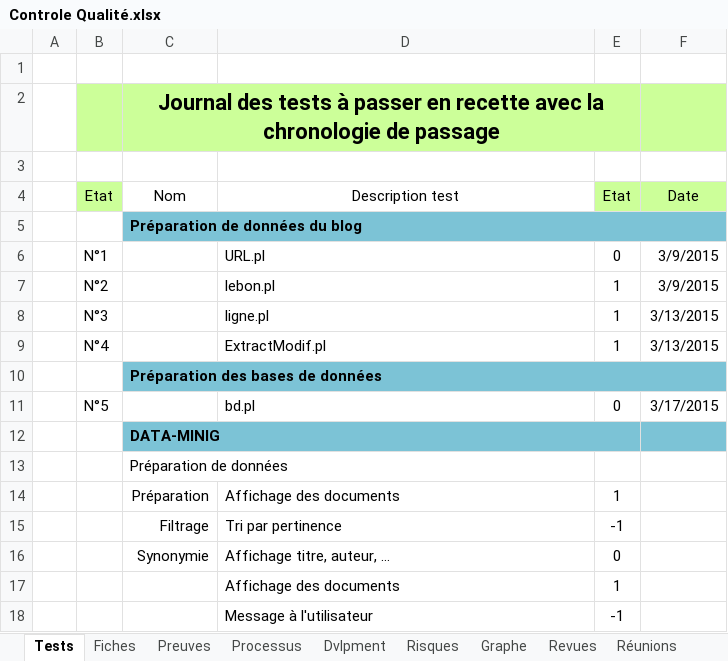
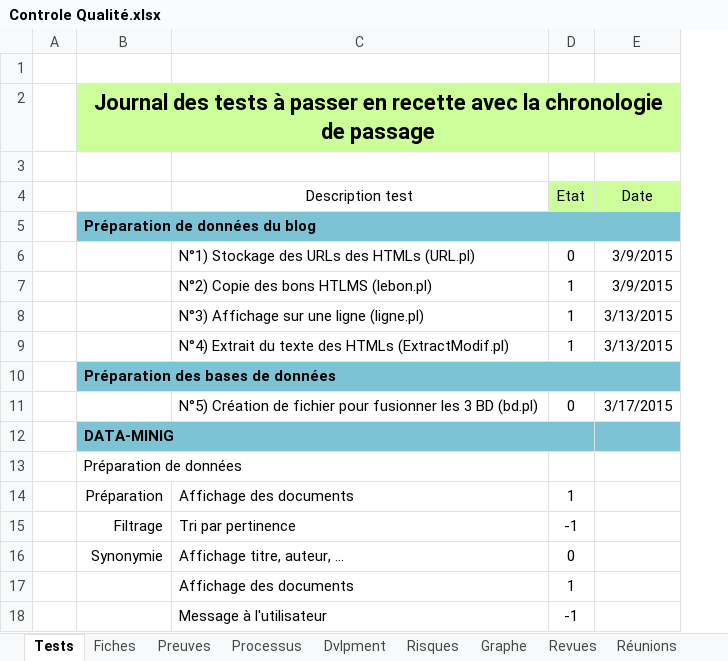
Before and after one commit to CassieChausse/BE-M1, an Excel workbook: Rapport/Controle Qualité.xlsx, sheet Tests, drawn as a sheet; only a part is shown; values as stored, in another font and other column widths than the file's, no borders; conditional formats not drawn; removed rows and columns are numbered as before the commit, all else as after; the diff names each change by its address in the sheet, - before the commit and + after, or states it on an @@ line.

```diff
--- a/Rapport/Controle Qualité.xlsx (sheet Tests)
+++ b/Rapport/Controle Qualité.xlsx (sheet Tests)
-column B (Etat), rows 6-11: N°1 | N°2 | N°3 | N°4 |  | N°5
-C2:E2 merged
+B2:E2 merged
-B4: Nom
+B4: (empty)
-C6 (Description test): URL.pl
+C6 (Description test): N°1) Stockage des URLs des HTMLs (URL.pl)
-C7 (Description test): lebon.pl
+C7 (Description test): N°2) Copie des bons HTLMS (lebon.pl)
-C8 (Description test): ligne.pl
+C8 (Description test): N°3) Affichage sur une ligne (ligne.pl)
-C9 (Description test): ExtractModif.pl
+C9 (Description test): N°4) Extrait du texte des HTMLs (ExtractModif.pl)
-C11 (Description test): bd.pl
+C11 (Description test): N°5) Création de fichier pour fusionner les 3 BD (bd.pl)
```
Also changed, not shown: sheet Fiches.
